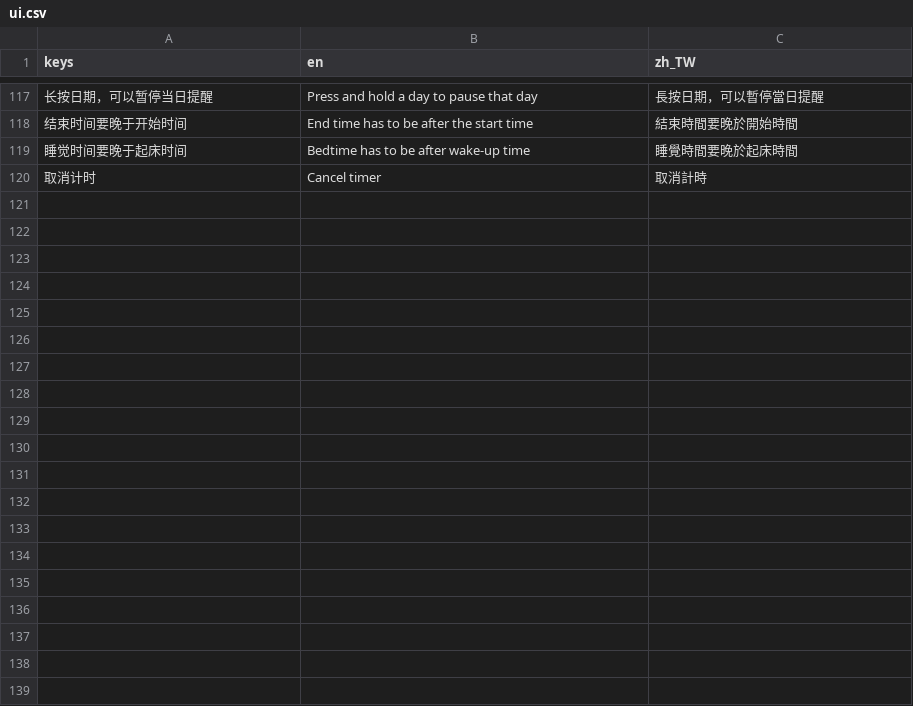
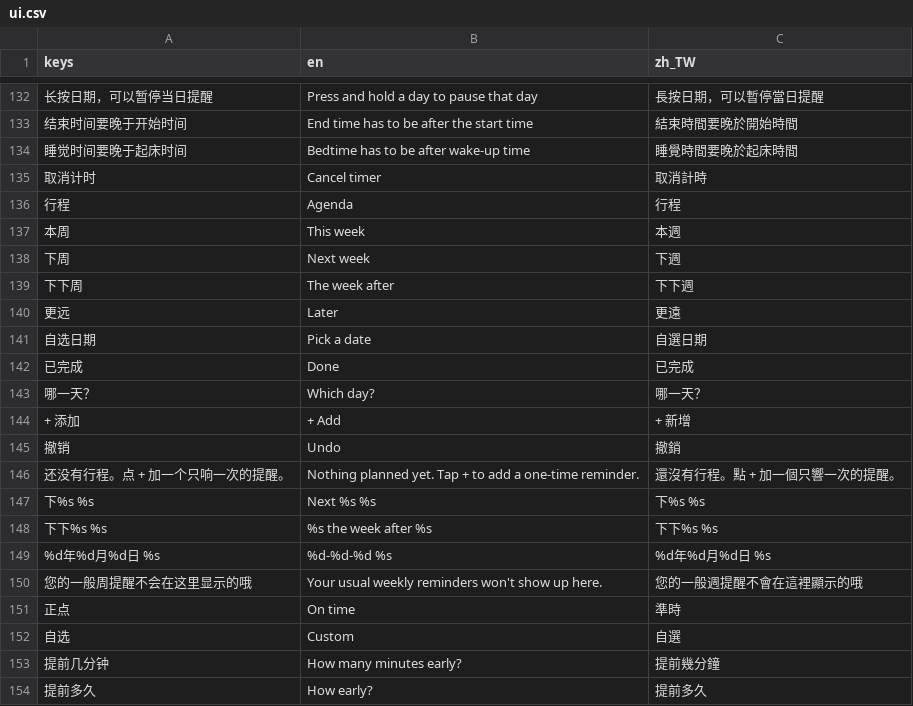
Before and after one commit to xuwupeng2000/sunflower, a CSV file: locale/ui.csv, drawn as a sheet; only a part is shown, gaps mark what is left out; the diff covers the shown part only; the diff names each change by its address in the sheet, - before the commit and + after, or states it on an @@ line.

Commit message:
添加新功能，weekly schedule，然后fix bugs

```diff
--- a/locale/ui.csv
+++ b/locale/ui.csv
+row 136: 行程 | Agenda | 行程
+row 137: 本周 | This week | 本週
+row 138: 下周 | Next week | 下週
+row 139: 下下周 | The week after | 下下週
+row 140: 更远 | Later | 更遠
+row 141: 自选日期 | Pick a date | 自選日期
+row 142: 已完成 | Done | 已完成
+row 143: 哪一天？ | Which day? | 哪一天？
+row 144: + 添加 | + Add | + 新增
+row 145: 撤销 | Undo | 撤銷
+row 146: 还没有行程。点 + 加一个只响一次的提醒。 | Nothing planned yet. Tap + to add a one-time reminder. | 還沒有行程。點 + 加一個只響一次的提醒。
+row 147: 下%s %s | Next %s %s | 下%s %s
+row 148: 下下%s %s | %s the week after %s | 下下%s %s
+row 149: %d年%d月%d日 %s | %d-%d-%d %s | %d年%d月%d日 %s
+row 150: 您的一般周提醒不会在这里显示的哦 | Your usual weekly reminders won't show up here. | 您的一般週提醒不會在這裡顯示的哦
+row 151: 正点 | On time | 準時
+row 152: 自选 | Custom | 自選
+row 153: 提前几分钟 | How many minutes early? | 提前幾分鐘
+row 154: 提前多久 | How early? | 提前多久
```
Also changed, not shown: 28 added rows and 3 removed rows elsewhere in this file, 42 other files.
